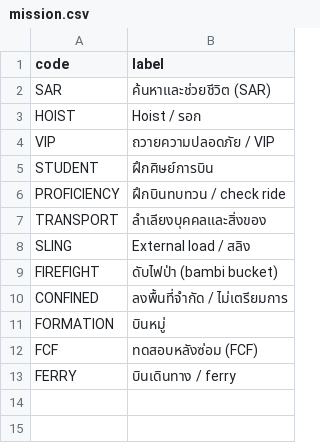
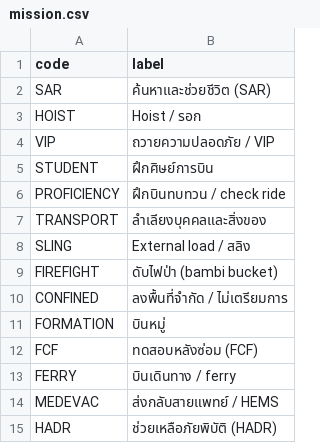
Before and after one commit to Mea09vi/flightsafety, a CSV file: taxonomy/mission.csv, drawn as a sheet; the diff names each change by its address in the sheet, - before the commit and + after, or states it on an @@ line.

Commit message:
HFACS lesson: elevate diagram to Tactical Causal Stack + Live Inspector
- Redesign the HFACS 4-tier diagram from staggered accordion into a two-column Tactical Causal Stack + Live Nanocode Inspector
- Left: Causal Accident Trajectory vector connecting Levels 4 to 1 with latent/active failure badges and mishap consequence indicator
- Right: Live inspector panel showing active tier description, investigator question prompt, and category cards with expandable DoD HFACS 8.0 nanocodes
- Adhere strictly to project typography rules: Bai Jamjuree 600 (var(--f-d)) for titles, IBM Plex Sans Thai (var(--f-b)) for descriptions, IBM Plex Mono (var(--f-m)) for codes and telemetry
- Add mission taxonomy codes MEDEVAC and HADR
- Bump Service Worker cache version to w2sb-2026-10-21g

```diff
--- a/taxonomy/mission.csv
+++ b/taxonomy/mission.csv
+row 14: MEDEVAC | ส่งกลับสายแพทย์ / HEMS
+row 15: HADR | ช่วยเหลือภัยพิบัติ (HADR)
```
Also changed, not shown: 5 other files.
